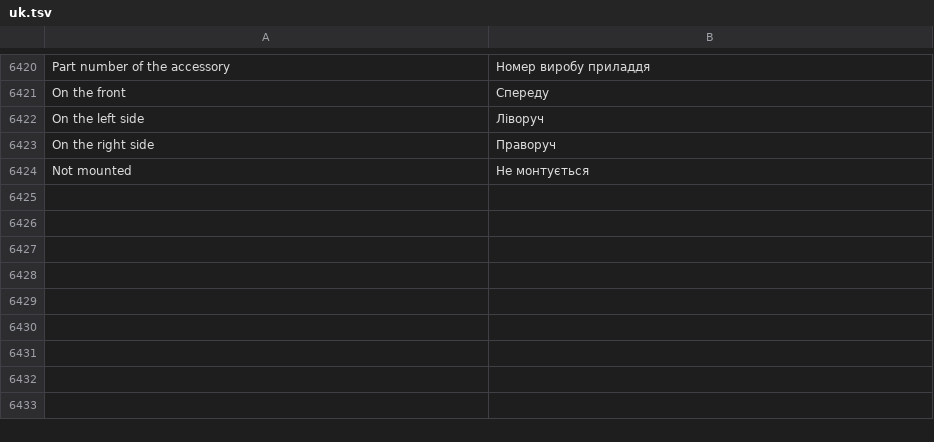
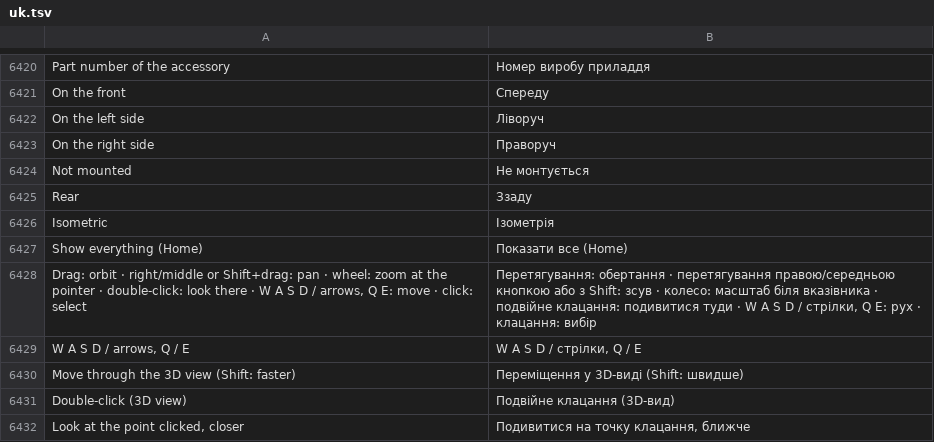
Before and after one commit to JukkaJor/OpenECraft, a TSV file: crates/openecraft-i18n/src/catalog/lang/uk.tsv, drawn as a sheet; only a part is shown, gaps mark what is left out.

```diff
--- a/crates/openecraft-i18n/src/catalog/lang/uk.tsv
+++ b/crates/openecraft-i18n/src/catalog/lang/uk.tsv
@@ -6424 +6424,9 @@ On the right side	Праворуч
 Not mounted	Не монтується
+Rear	Ззаду
+Isometric	Ізометрія
+Show everything (Home)	Показати все (Home)
+Drag: orbit · right/middle or Shift+drag: pan · wheel: zoom at the pointer · double-click: look there · W A S D / arrows, Q E: move · click: select	Перетягування: обертання · перетягування правою/середньою кнопкою або з Shift: зсув · колесо: масштаб біля вказівника · подвійне клацання: подивитися туди · W A S D / стрілки, Q E: рух · клацання: вибір
+W A S D / arrows, Q / E	W A S D / стрілки, Q / E
+Move through the 3D view (Shift: faster)	Переміщення у 3D-виді (Shift: швидше)
+Double-click (3D view)	Подвійне клацання (3D-вид)
+Look at the point clicked, closer	Подивитися на точку клацання, ближче
```
Also changed, not shown: crates/openecraft-i18n/src/catalog/extra.tsv, crates/openecraft-i18n/src/catalog/lang/hu.tsv, 25 other files.
